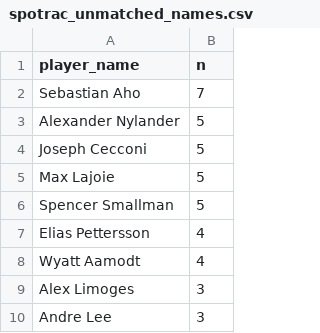
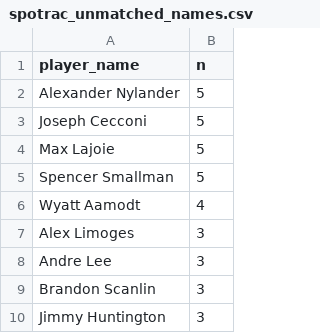
Before and after one commit to rmallorybpc/nhl-play-for-contract, a CSV file: data/processed/spotrac_unmatched_names.csv, drawn as a sheet; only a part is shown; the shorter side is filled out with more unchanged rows.

Commit message:
Add manual overrides for player contracts and update unmatched names list
- Introduced a new CSV file `spotrac_manual_overrides.csv` containing manual overrides for player contracts, including player names, signing teams, seasons, and override notes.
- Updated `spotrac_unmatched_names.csv` to remove entries for players with manual overrides, reflecting the latest data adjustments.

```diff
--- a/data/processed/spotrac_unmatched_names.csv
+++ b/data/processed/spotrac_unmatched_names.csv
@@ -1,3 +1,2 @@
 player_name,n
-Sebastian Aho,7
 Alexander Nylander,5
@@ -6,3 +5,2 @@ Max Lajoie,5
 Spencer Smallman,5
-Elias Pettersson,4
 Wyatt Aamodt,4
```
Also changed, not shown: data/processed/spotrac_contracts_clean.csv, 2 other files.
